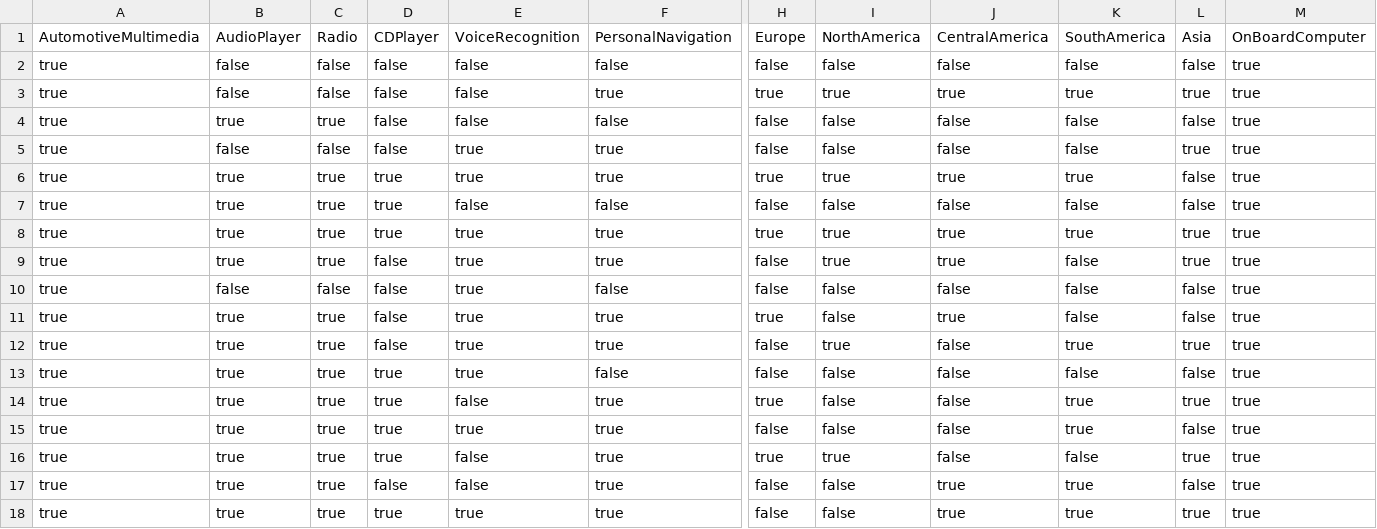
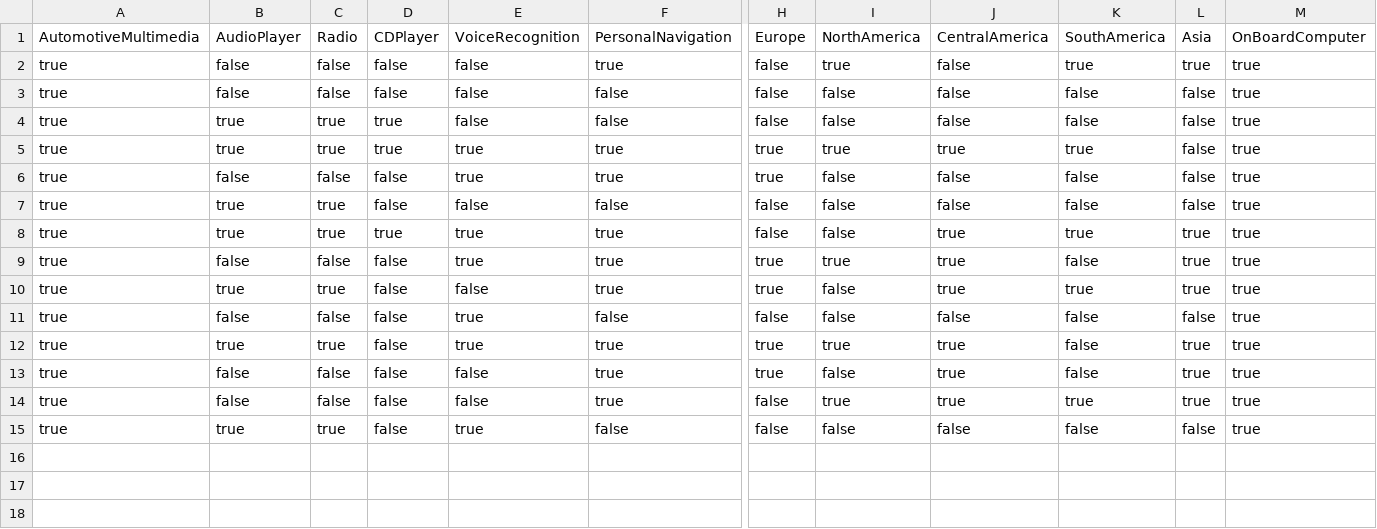
Before and after one commit to fmselab/ct-tools, a CSV file: pMEDICI/evolutionModels_IncrementalTestsCSV/CSVIncrementalTest_AutomotiveMultimediav3.csv, drawn as a sheet; only a part is shown, gaps mark what is left out; removed rows and columns are numbered as before the commit, all else as after; rows hold the shown columns only; the diff names each change by its address in the sheet, - before the commit and + after, or states it on an @@ line.

```diff
--- a/pMEDICI/evolutionModels_IncrementalTestsCSV/CSVIncrementalTest_AutomotiveMultimediav3.csv
+++ b/pMEDICI/evolutionModels_IncrementalTestsCSV/CSVIncrementalTest_AutomotiveMultimediav3.csv
+row 2: true | false | false | false | false | true | false | true | false | true | true | true
@@ row 7 moved to row 4: true @@
-B5: false
+B5: true
-C5: false
+C5: true
-D5: false
+D5: true
-E5: false
+E5: true
-L5: true
+L5: false
+row 6: true | false | false | false | true | true | true | false | false | false | false | true
-B8: false
+B8: true
-C8: false
+C8: true
-D8: false
+D8: true
-J8: false
+J8: true
-K8: false
+K8: true
-B9: true
+B9: false
-C9: true
+C9: false
-D9: true
+D9: false
-K9: true
+K9: false
-L9: false
+L9: true
-D10: true
+D10: false
-E10: true
+E10: false
-I10: true
+I10: false
-row 9: true | true | true | false | true | true | false | true | true | false | true | true
-I12: false
+I12: true
-L12: false
+L12: true
+row 13: true | false | false | false | false | true | true | false | true | false | true | true
-B14: true
+B14: false
-C14: true
+C14: false
-E14: true
+E14: false
-J14: false
+J14: true
-D15: true
+D15: false
-row 14: true | true | true | true | false | true | true | false | false | true | true | true
-row 15: true | true | true | true | true | true | false | false | false | true | false | true
-row 16: true | true | true | true | false | true | true | true | false | false | true | true
-row 17: true | true | true | false | false | true | false | false | true | true | false | true
-row 18: true | true | true | true | true | true | false | false | true | true | true | true
```
Also changed, not shown: pMEDICI/evolutionModels_IncrementalTestsCSV/CSVIncrementalTest_CarBodyv4.csv, pMEDICI/evolutionModels_IncrementalTestsCSV/CSVIncrementalTest_PPUv8.csv, 30 other files.
